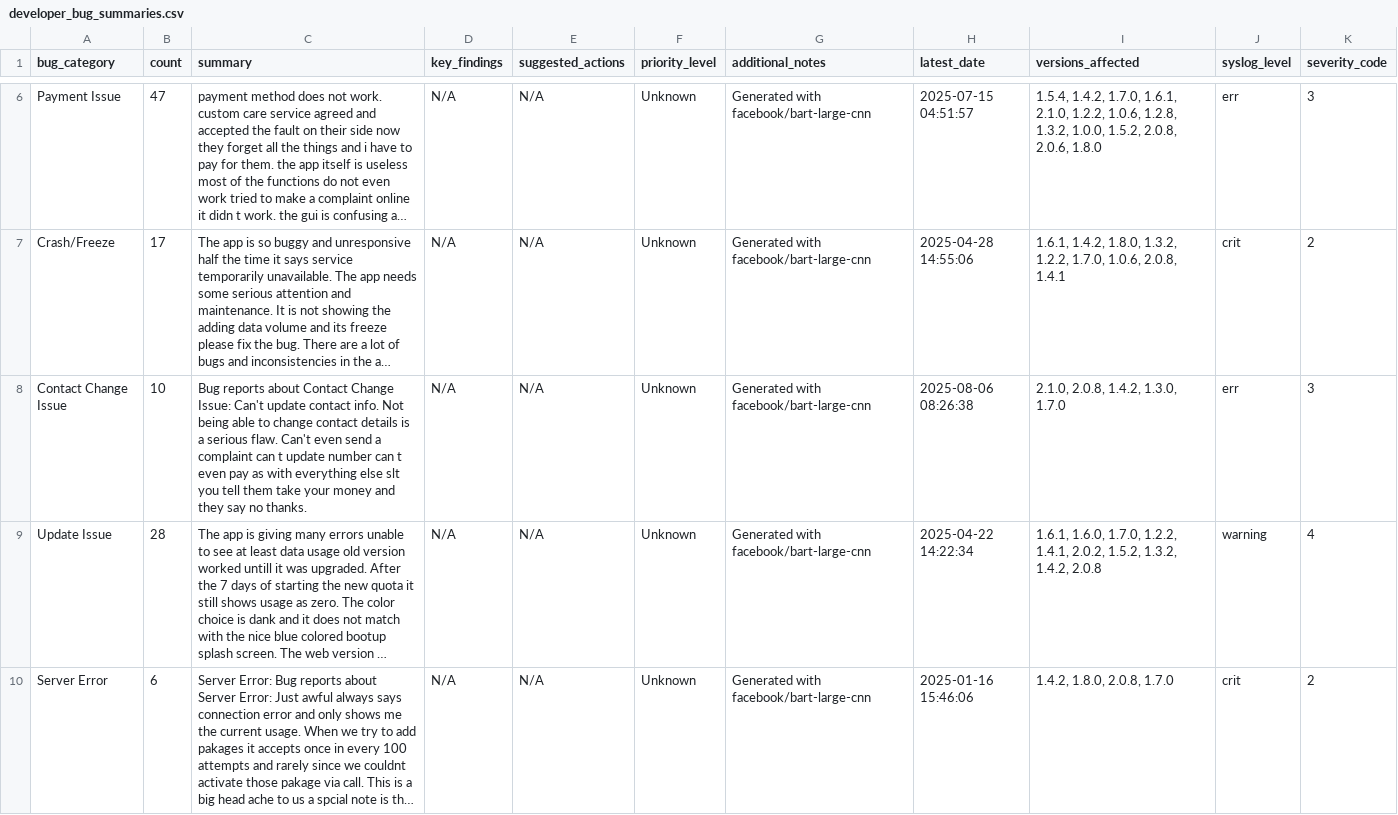
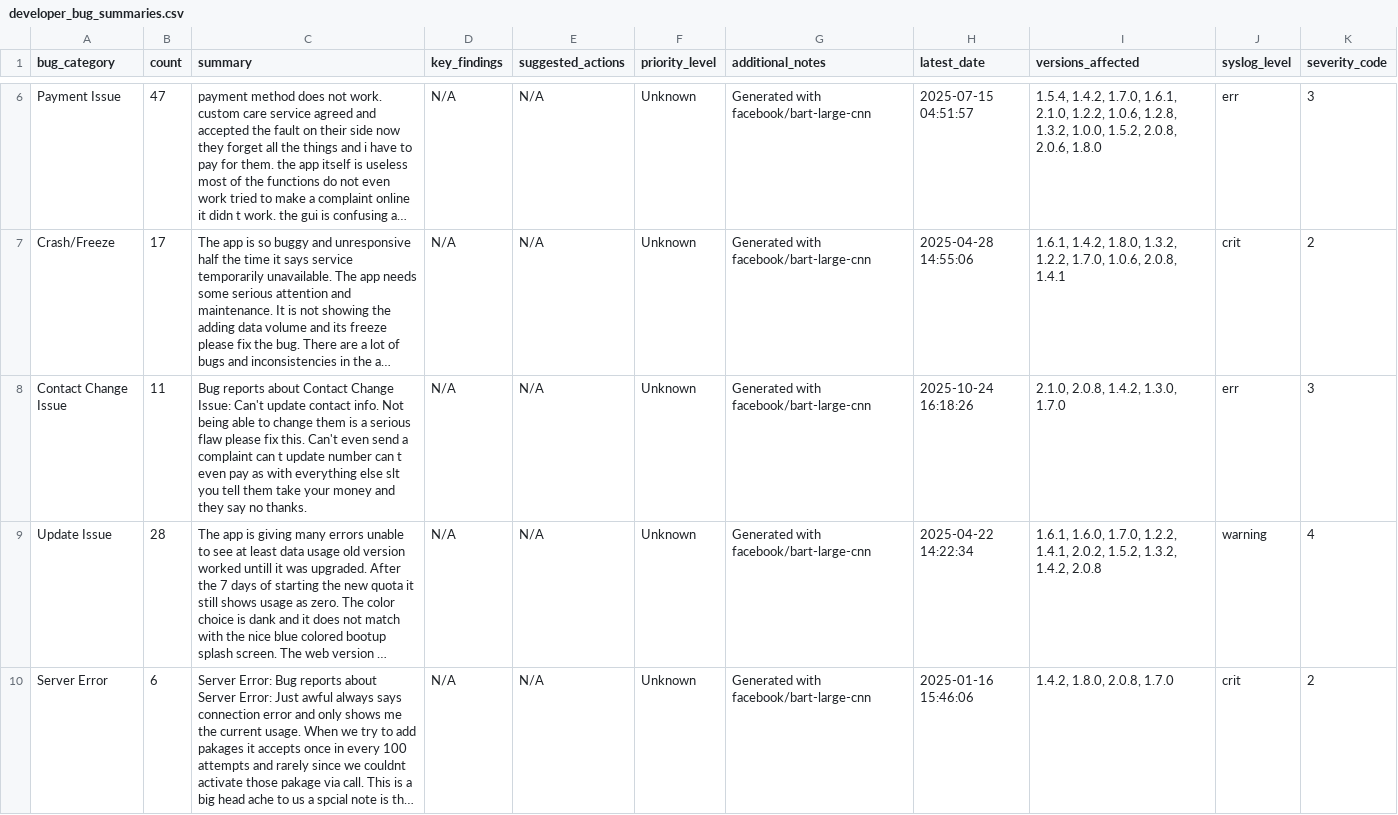
Before and after one commit to Team-SLT/slt-bug-analytics-dashboard, a CSV file: data/developer_bug_summaries.csv, drawn as a sheet; only a part is shown, gaps mark what is left out; long unchanged cells end in …; the diff names each change by its address in the sheet, - before the commit and + after, or states it on an @@ line.

```diff
--- a/data/developer_bug_summaries.csv
+++ b/data/developer_bug_summaries.csv
-B8 (count): 10
+B8 (count): 11
-C8 (summary): …to change contact details is a serious flaw. Can't even…
+C8 (summary): …to change them is a serious flaw please fix this. Can't even…
-H8 (latest_date): 2025-08-06 08:26:38
+H8 (latest_date): 2025-10-24 16:18:26
```
Also changed, not shown: data/bug_predictions.csv, data/categorized_bugs.csv, 4 other files.
